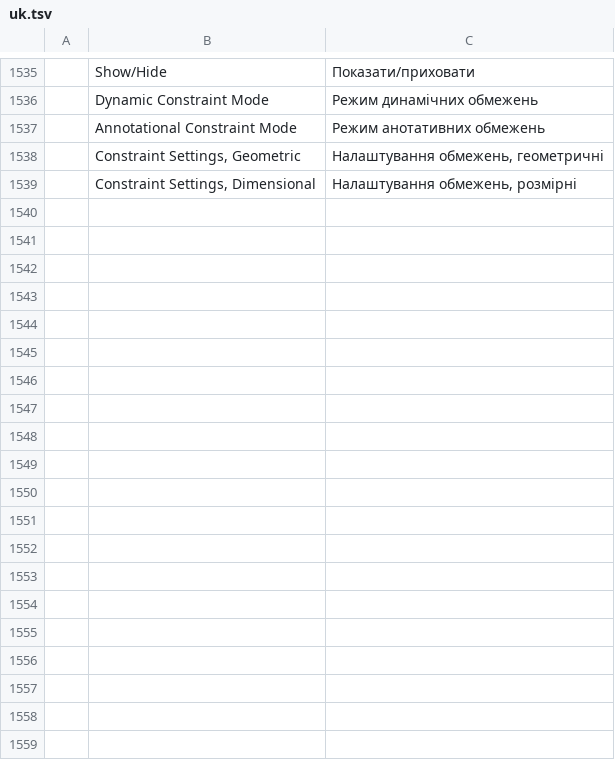
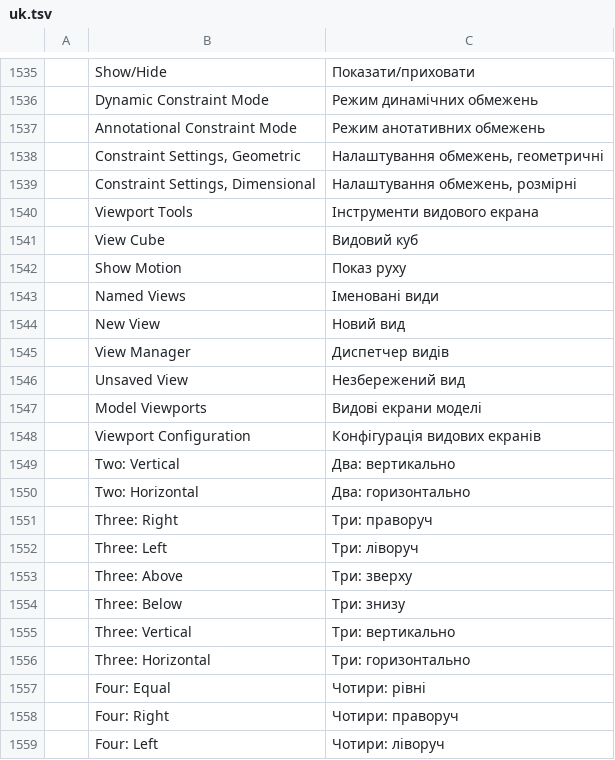
Before and after one commit to KaanAlper/AsenaCAD, a TSV file: crates/ui-egui/src/i18n/uk.tsv, drawn as a sheet; only a part is shown, gaps mark what is left out; the diff covers the shown part only.

Commit message:
feat(ui): View ribbon tab
Seven panels in AutoCAD 2026's order with their items, the Viewport
Configuration split, the Viewport Tools and Palettes slide-outs and the
Interface launcher; code-drawn icons. UCS Icon, View Cube, Navigation Bar,
File Tabs, Layout Tabs and the palette toggles follow and change what
they show; the Named Views list restores the space's saved views. Layout
Tabs is a new UI command (ui.toggle.layouttabs, saved with the
workspace), TEXTSCR is a known command now. Large buttons are at least
38 px wide, as AutoCAD's View Cube, and panels can draw AutoCAD's thin
separator between groups (now in Parametric's Geometric and Dimensional).

```diff
--- a/crates/ui-egui/src/i18n/uk.tsv
+++ b/crates/ui-egui/src/i18n/uk.tsv
@@ -1539 +1539,21 @@
 	Constraint Settings, Dimensional	Налаштування обмежень, розмірні
+	Viewport Tools	Інструменти видового екрана
+	View Cube	Видовий куб
+	Show Motion	Показ руху
+	Named Views	Іменовані види
+	New View	Новий вид
+	View Manager	Диспетчер видів
+	Unsaved View	Незбережений вид
+	Model Viewports	Видові екрани моделі
+	Viewport Configuration	Конфігурація видових екранів
+	Two: Vertical	Два: вертикально
+	Two: Horizontal	Два: горизонтально
+	Three: Right	Три: праворуч
+	Three: Left	Три: ліворуч
+	Three: Above	Три: зверху
+	Three: Below	Три: знизу
+	Three: Vertical	Три: вертикально
+	Three: Horizontal	Три: горизонтально
+	Four: Equal	Чотири: рівні
+	Four: Right	Чотири: праворуч
+	Four: Left	Чотири: ліворуч
```
Also changed, not shown: 22 added rows elsewhere in this file, 21 other files.
